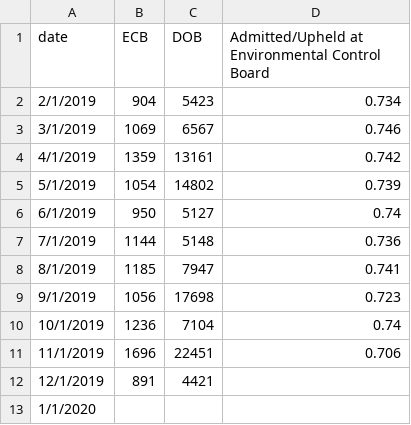
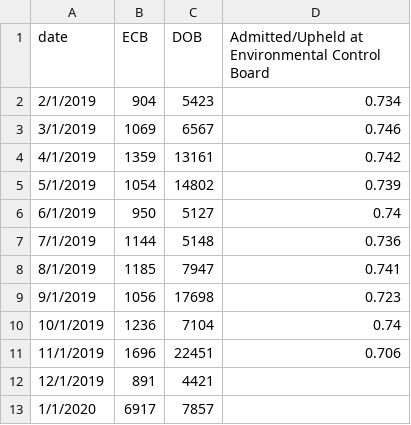
Before and after one commit to benmancell/CitywidePerformanceReporting, a CSV file: data/violations.csv, drawn as a sheet.

Commit message:
Update violations.csv

```diff
--- a/data/violations.csv
+++ b/data/violations.csv
@@ -12,2 +12,2 @@ date,ECB,DOB,Admitted/Upheld at Environmental Control Board
 12/1/2019,891,4421,
-1/1/2020,,,
+1/1/2020,6917,7857,
```
